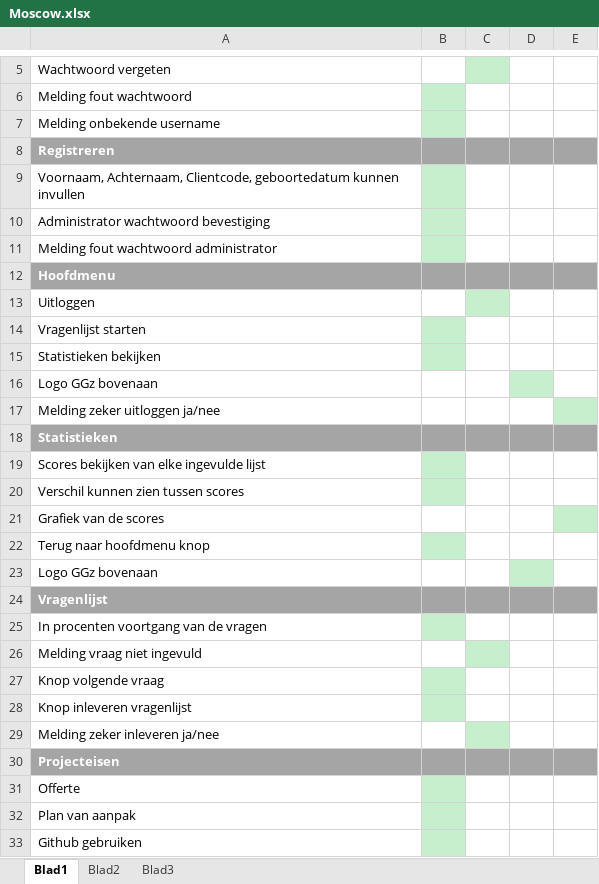
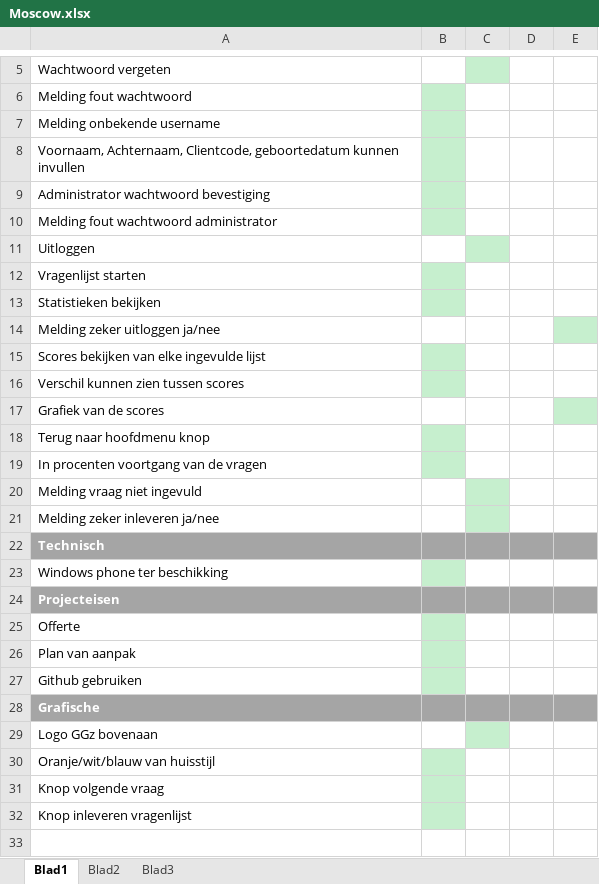
Before and after one commit to Tareffic/GGzExamenPeriode, an Excel workbook: Kt1/WP1.1/Moscow.xlsx, sheet Blad1, drawn as a sheet; only a part is shown, gaps mark what is left out; values as stored, in another font and other column widths than the file's, no borders; removed rows and columns are numbered as before the commit, all else as after; the diff covers the shown part only; the diff names each change by its address in the sheet, - before the commit and + after, or states it on an @@ line.

```diff
--- a/Kt1/WP1.1/Moscow.xlsx (sheet Blad1)
+++ b/Kt1/WP1.1/Moscow.xlsx (sheet Blad1)
-row 8: Registreren
-row 12: Hoofdmenu
-row 18: Statistieken
-row 23: Logo GGz bovenaan
-row 24: Vragenlijst
+row 22: Technisch
+row 23: Windows phone ter beschikking
+row 28: Grafische
@@ row 16 moved to row 29: Logo GGz bovenaan @@
+row 30: Oranje/wit/blauw van huisstijl
@@ row 27 moved to row 31: Knop volgende vraag @@
@@ row 28 moved to row 32: Knop inleveren vragenlijst @@
```
Also changed, not shown: 1 edited cell elsewhere in this sheet, 13 other files.
